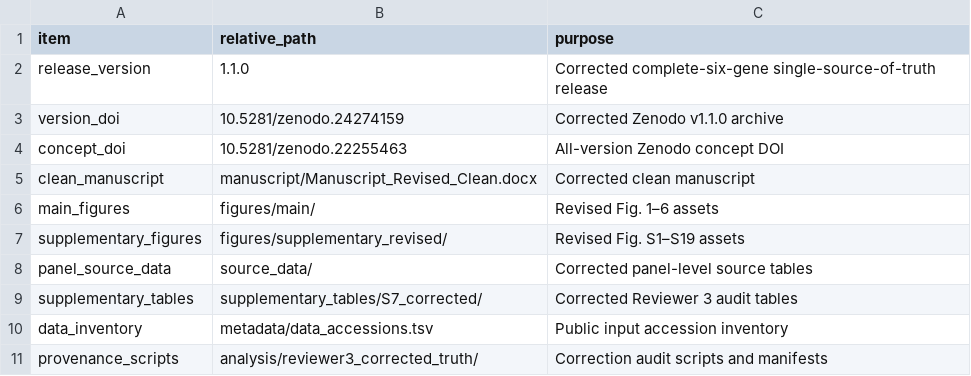
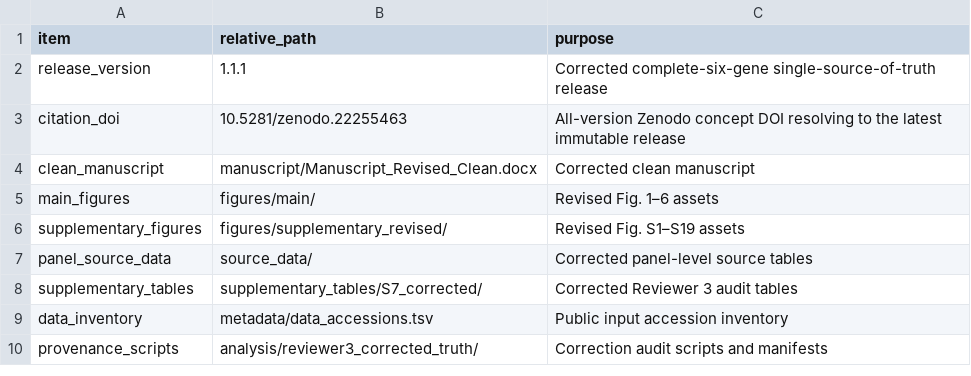
Before and after one commit to zbwcc00/icca-vm-associated-epithelial-programme, a TSV file: RELEASE_MANIFEST.tsv, drawn as a sheet.

Commit message:
Prepare v1.1.1 release with stable Zenodo concept DOI

```diff
--- a/RELEASE_MANIFEST.tsv
+++ b/RELEASE_MANIFEST.tsv
@@ -1,5 +1,4 @@
 item	relative_path	purpose
-release_version	1.1.0	Corrected complete-six-gene single-source-of-truth release
-version_doi	10.5281/zenodo.24274159	Corrected Zenodo v1.1.0 archive
-concept_doi	10.5281/zenodo.22255463	All-version Zenodo concept DOI
+release_version	1.1.1	Corrected complete-six-gene single-source-of-truth release
+citation_doi	10.5281/zenodo.22255463	All-version Zenodo concept DOI resolving to the latest immutable release
 clean_manuscript	manuscript/Manuscript_Revised_Clean.docx	Corrected clean manuscript
```
Also changed, not shown: 4 other files.
